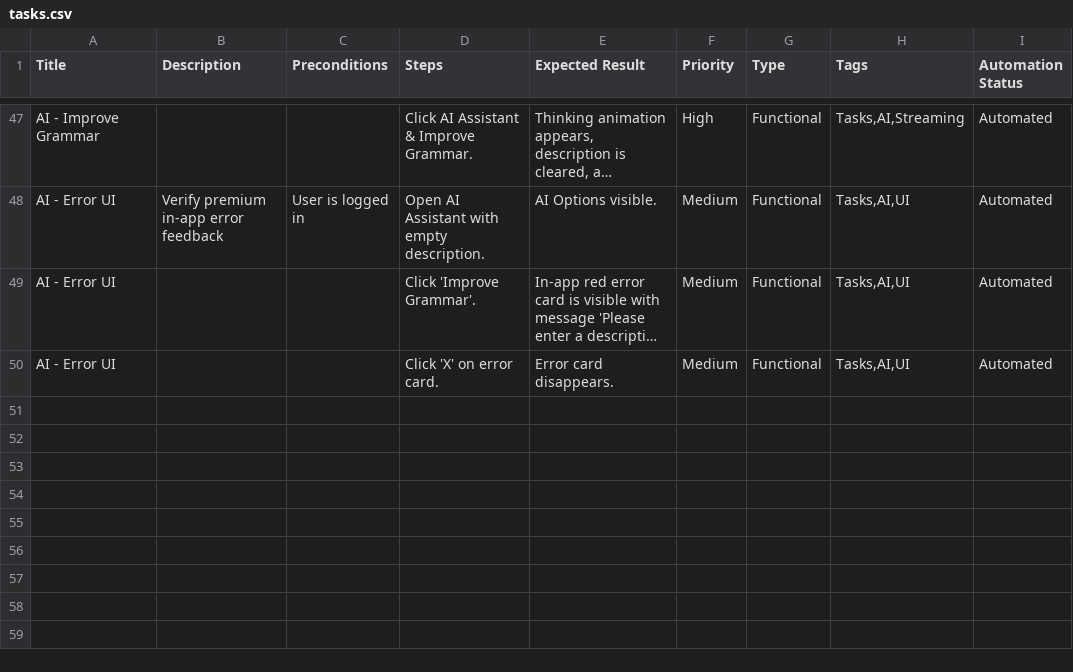
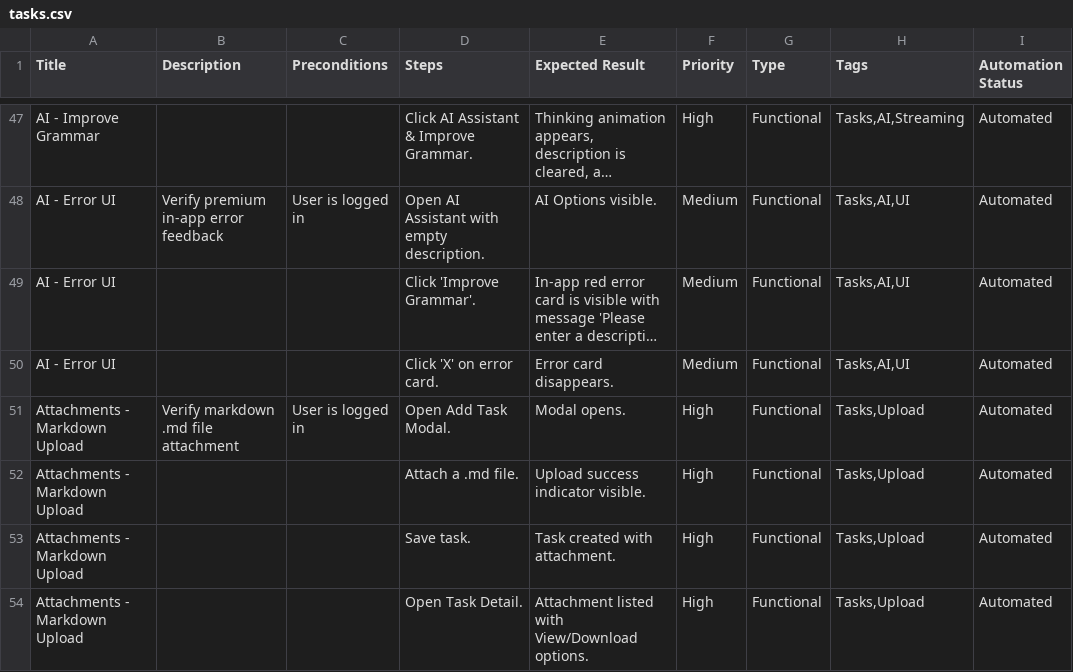
Before and after one commit to kelvinCB/Task_Manager, a CSV file: e2e/manual-test-cases-browserstack/tasks.csv, drawn as a sheet; only a part is shown, gaps mark what is left out; long unchanged cells end in …; the diff names each change by its address in the sheet, - before the commit and + after, or states it on an @@ line.

Commit message:
test(e2e): add test coverage for markdown file upload

```diff
--- a/e2e/manual-test-cases-browserstack/tasks.csv
+++ b/e2e/manual-test-cases-browserstack/tasks.csv
+row 51: Attachments - Markdown Upload | Verify markdown .md file attachment | User is logged in | Open Add Task Modal. | Modal opens. | High | Functional | Tasks,Upload | Automated
+row 52: Attachments - Markdown Upload |  |  | Attach a .md file. | Upload success indicator visible. | High | Functional | Tasks,Upload | Automated
+row 53: Attachments - Markdown Upload |  |  | Save task. | Task created with attachment. | High | Functional | Tasks,Upload | Automated
+row 54: Attachments - Markdown Upload |  |  | Open Task Detail. | Attachment listed with View/Download options. | High | Functional | Tasks,Upload | Automated
```
Also changed, not shown: 3 other files.
